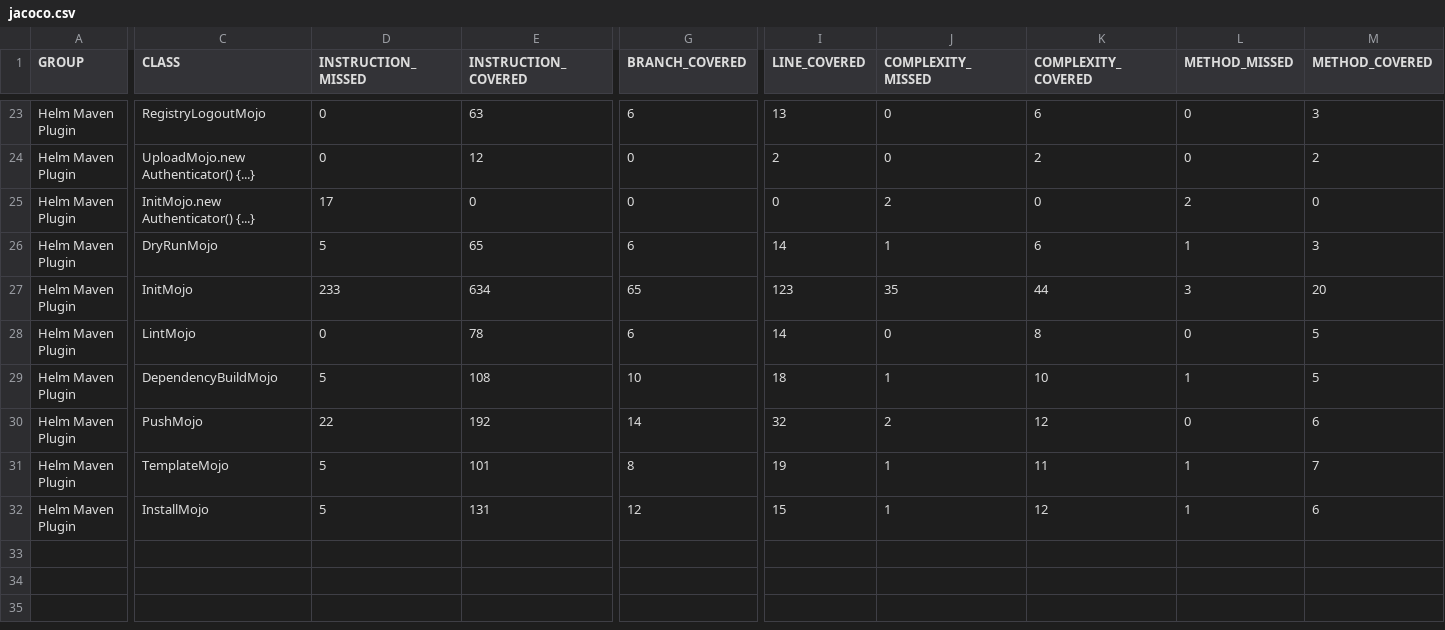
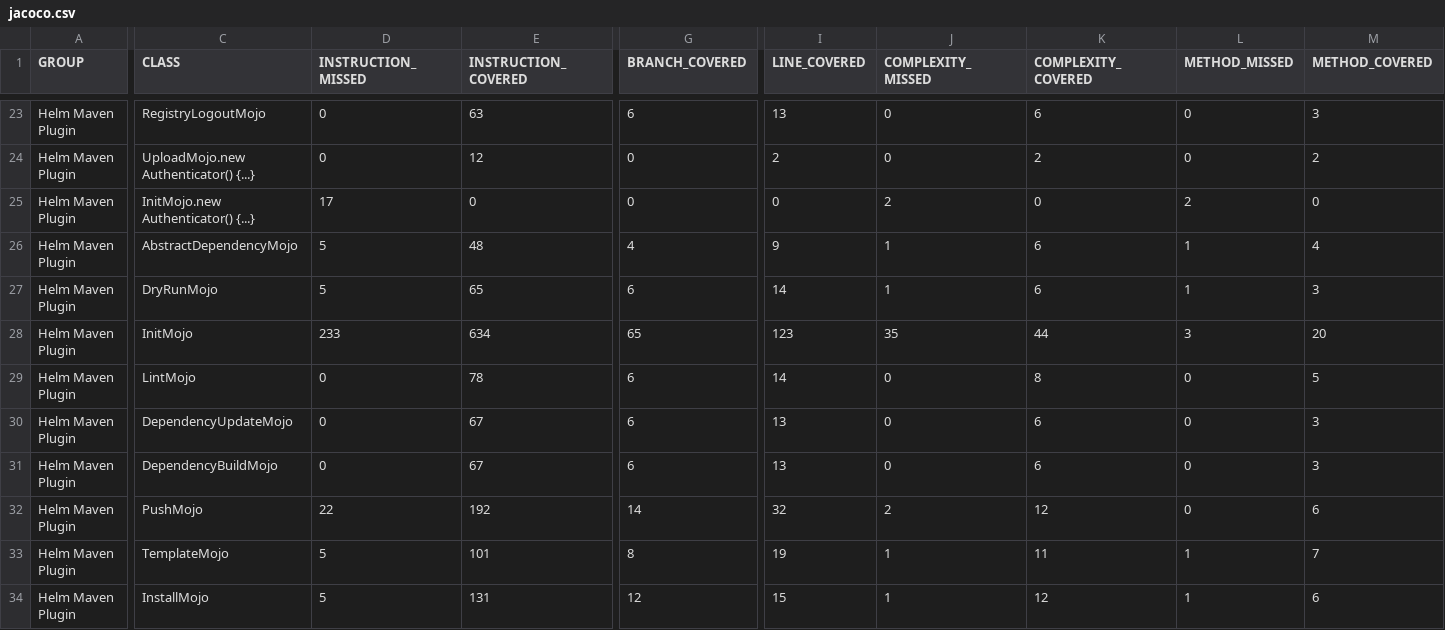
Before and after one commit to kokuwaio/maven-sites, a CSV file: helm-maven-plugin/6.10.3-SNAPSHOT/jacoco/jacoco.csv, drawn as a sheet; only a part is shown, gaps mark what is left out; addresses are those after the commit; rows hold the shown columns only; the diff names each change by its address in the sheet, - before the commit and + after, or states it on an @@ line.

Commit message:
Site: helm-maven-plugin/6.10.3-SNAPSHOT

```diff
--- a/helm-maven-plugin/6.10.3-SNAPSHOT/jacoco/jacoco.csv
+++ b/helm-maven-plugin/6.10.3-SNAPSHOT/jacoco/jacoco.csv
+row 26: Helm Maven Plugin | AbstractDependencyMojo | 5 | 48 | 4 | 9 | 1 | 6 | 1 | 4
+row 30: Helm Maven Plugin | DependencyUpdateMojo | 0 | 67 | 6 | 13 | 0 | 6 | 0 | 3
-D31 (INSTRUCTION_MISSED): 5
+D31 (INSTRUCTION_MISSED): 0
-E31 (INSTRUCTION_COVERED): 108
+E31 (INSTRUCTION_COVERED): 67
-G31 (BRANCH_COVERED): 10
+G31 (BRANCH_COVERED): 6
-I31 (LINE_COVERED): 18
+I31 (LINE_COVERED): 13
-J31 (COMPLEXITY_MISSED): 1
+J31 (COMPLEXITY_MISSED): 0
-K31 (COMPLEXITY_COVERED): 10
+K31 (COMPLEXITY_COVERED): 6
-L31 (METHOD_MISSED): 1
+L31 (METHOD_MISSED): 0
-M31 (METHOD_COVERED): 5
+M31 (METHOD_COVERED): 3
```
Also changed, not shown: 23 other files.
